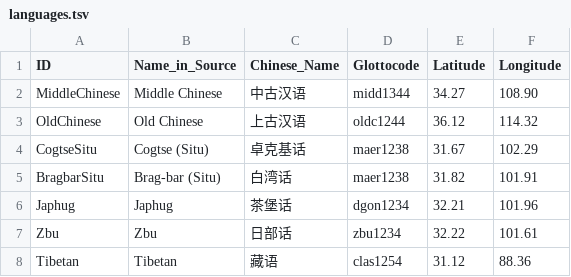
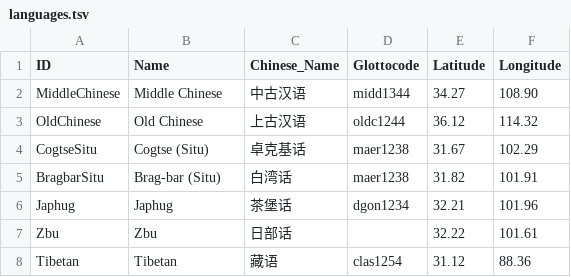
Before and after one commit to lexibank/zhangrgyalrong, a TSV file: etc/languages.tsv, drawn as a sheet.

```diff
--- a/etc/languages.tsv
+++ b/etc/languages.tsv
@@ -1,2 +1,2 @@
-ID	Name_in_Source	Chinese_Name	Glottocode	Latitude	Longitude
+ID	Name	Chinese_Name	Glottocode	Latitude	Longitude
 MiddleChinese	Middle Chinese	中古汉语	midd1344	34.27	108.90
@@ -6,3 +6,3 @@ BragbarSitu	Brag-bar (Situ)	白湾话	maer1238	31.82	101.91
 Japhug	Japhug	茶堡话	dgon1234	32.21	101.96
-Zbu	Zbu	日部话	zbu1234	32.22	101.61
+Zbu	Zbu	日部话		32.22	101.61
 Tibetan	Tibetan	藏语	clas1254	31.12	88.36
```
Also changed, not shown: etc/concepts.tsv, raw/zhang2019-oc-rgyal.tsv, 8 other files.
